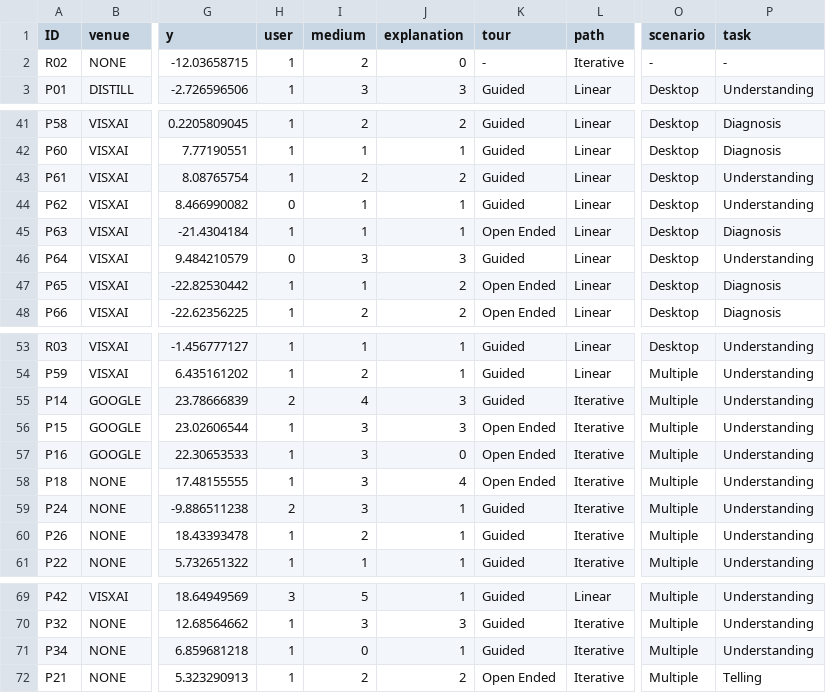
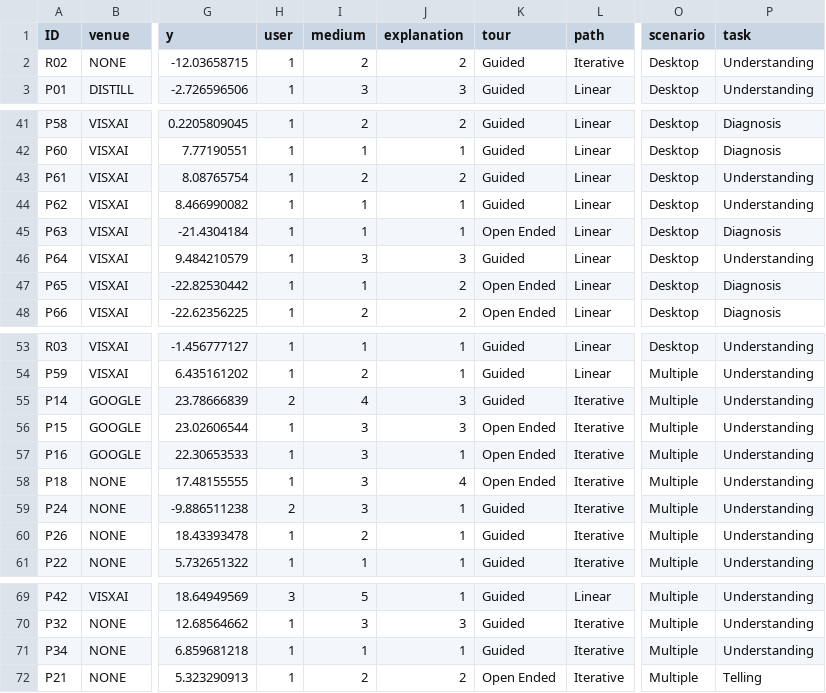
Before and after one commit to bea92/xaiprimer, a TSV file: data/glyphs.tsv, drawn as a sheet; only a part is shown, gaps mark what is left out; the diff names each change by its address in the sheet, - before the commit and + after, or states it on an @@ line.

```diff
--- a/data/glyphs.tsv
+++ b/data/glyphs.tsv
-J2 (explanation): 0
+J2 (explanation): 2
-K2 (tour): -
+K2 (tour): Guided
-O2 (scenario): -
+O2 (scenario): Desktop
-P2 (task): -
+P2 (task): Understanding
-H44 (user): 0
+H44 (user): 1
-H46 (user): 0
+H46 (user): 1
-J57 (explanation): 0
+J57 (explanation): 1
-I71 (medium): 0
+I71 (medium): 1
```
Also changed, not shown: 8 other files.
